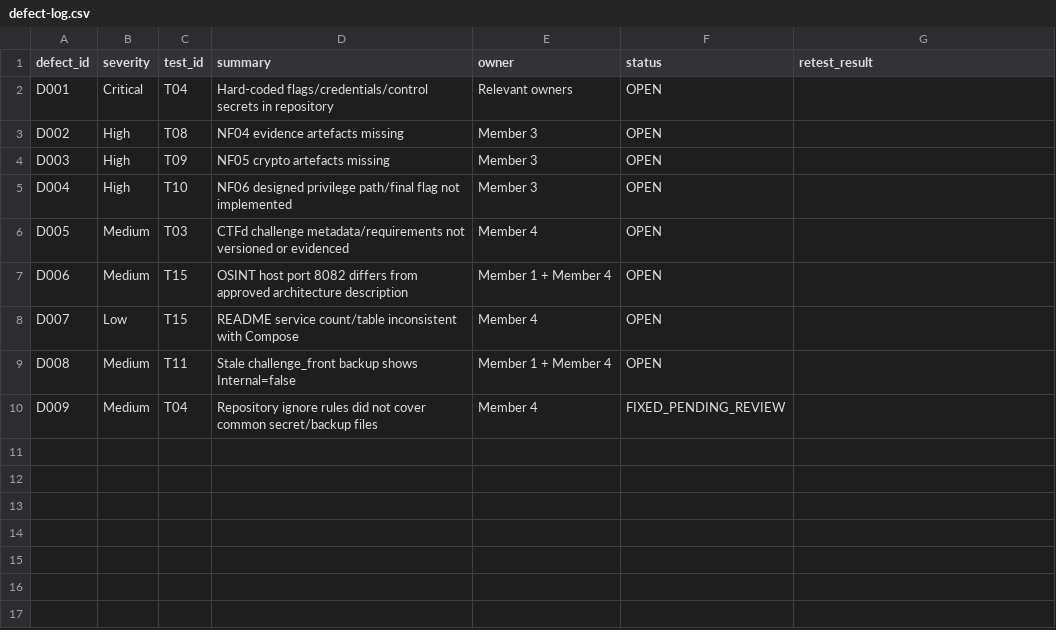
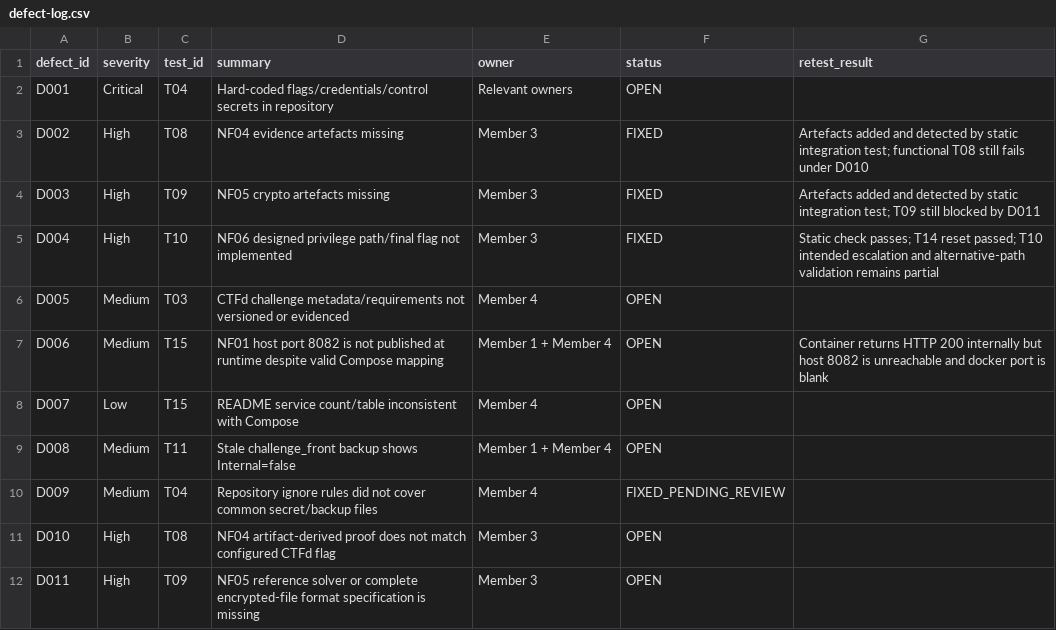
Before and after one commit to Dinijaya633/nightfall-ctf, a CSV file: docs/member4/defect-log.csv, drawn as a sheet.

```diff
--- a/docs/member4/defect-log.csv
+++ b/docs/member4/defect-log.csv
@@ -2,7 +2,7 @@ defect_id,severity,test_id,summary,owner,status,retest_result
 D001,Critical,T04,Hard-coded flags/credentials/control secrets in repository,Relevant owners,OPEN,
-D002,High,T08,NF04 evidence artefacts missing,Member 3,OPEN,
-D003,High,T09,NF05 crypto artefacts missing,Member 3,OPEN,
-D004,High,T10,NF06 designed privilege path/final flag not implemented,Member 3,OPEN,
+D002,High,T08,NF04 evidence artefacts missing,Member 3,FIXED,Artefacts added and detected by static integration test; functional T08 still fails under D010
+D003,High,T09,NF05 crypto artefacts missing,Member 3,FIXED,Artefacts added and detected by static integration test; T09 still blocked by D011
+D004,High,T10,NF06 designed privilege path/final flag not implemented,Member 3,FIXED,Static check passes; T14 reset passed; T10 intended escalation and alternative-path validation remains partial
 D005,Medium,T03,CTFd challenge metadata/requirements not versioned or evidenced,Member 4,OPEN,
-D006,Medium,T15,OSINT host port 8082 differs from approved architecture description,Member 1 + Member 4,OPEN,
+D006,Medium,T15,NF01 host port 8082 is not published at runtime despite valid Compose mapping,Member 1 + Member 4,OPEN,Container returns HTTP 200 internally but host 8082 is unreachable and docker port is blank
 D007,Low,T15,README service count/table inconsistent with Compose,Member 4,OPEN,
@@ -10 +10,3 @@ D008,Medium,T11,Stale challenge_front backup shows Internal=false,Member 1 + Mem
 D009,Medium,T04,Repository ignore rules did not cover common secret/backup files,Member 4,FIXED_PENDING_REVIEW,
+D010,High,T08,NF04 artifact-derived proof does not match configured CTFd flag,Member 3,OPEN,
+D011,High,T09,NF05 reference solver or complete encrypted-file format specification is missing,Member 3,OPEN,
```
Also changed, not shown: docs/member4/test-results.csv, 1 other file.
